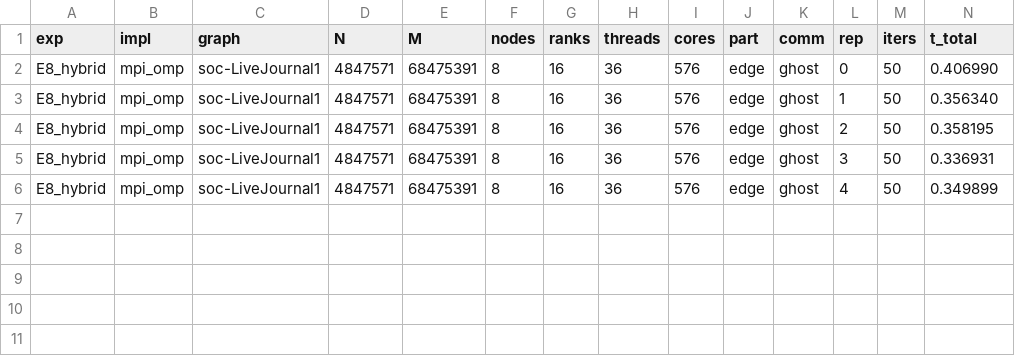
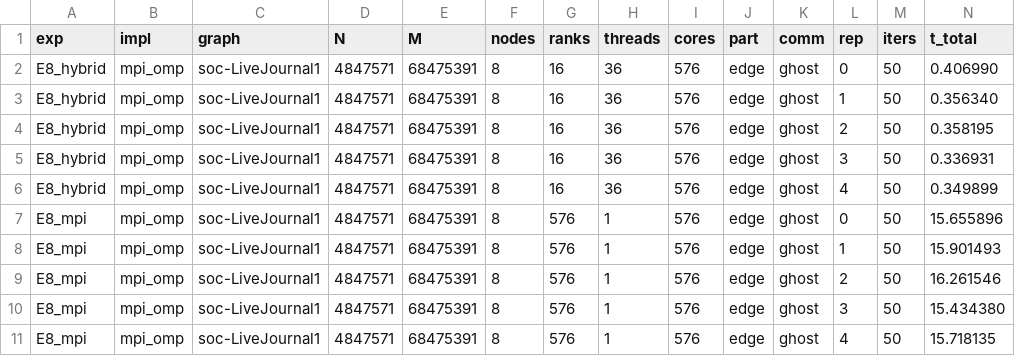
Before and after one commit to yespiggy/Project3, a CSV file: results_final/split_lj_n8.csv, drawn as a sheet; only a part is shown; rows hold the shown columns only; the diff names each change by its address in the sheet, - before the commit and + after, or states it on an @@ line.

```diff
--- a/results_final/split_lj_n8.csv
+++ b/results_final/split_lj_n8.csv
+row 7: E8_mpi | mpi_omp | soc-LiveJournal1 | 4847571 | 68475391 | 8 | 576 | 1 | 576 | edge | ghost | 0 | 50 | 15.655896
+row 8: E8_mpi | mpi_omp | soc-LiveJournal1 | 4847571 | 68475391 | 8 | 576 | 1 | 576 | edge | ghost | 1 | 50 | 15.901493
+row 9: E8_mpi | mpi_omp | soc-LiveJournal1 | 4847571 | 68475391 | 8 | 576 | 1 | 576 | edge | ghost | 2 | 50 | 16.261546
+row 10: E8_mpi | mpi_omp | soc-LiveJournal1 | 4847571 | 68475391 | 8 | 576 | 1 | 576 | edge | ghost | 3 | 50 | 15.434380
+row 11: E8_mpi | mpi_omp | soc-LiveJournal1 | 4847571 | 68475391 | 8 | 576 | 1 | 576 | edge | ghost | 4 | 50 | 15.718135
```
Also changed, not shown: results_final/split_fr_n10.csv, results_final/split_fr_n8.csv, 24 other files.
